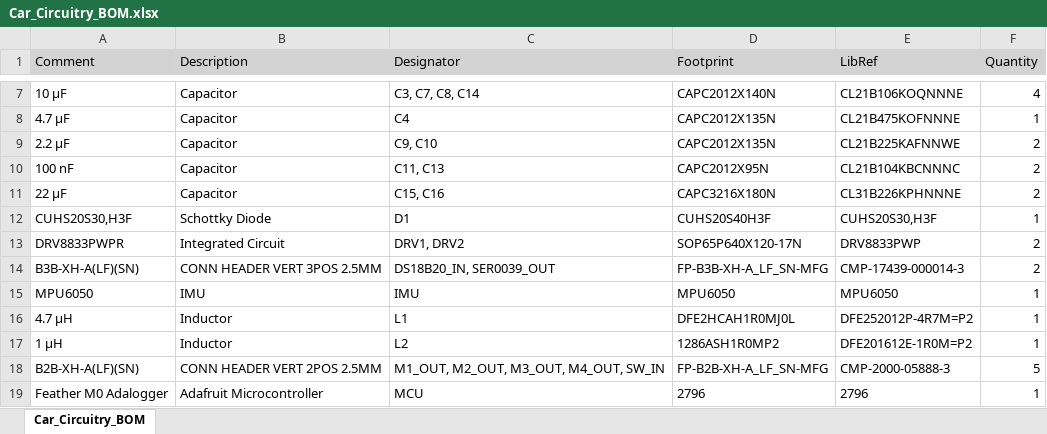
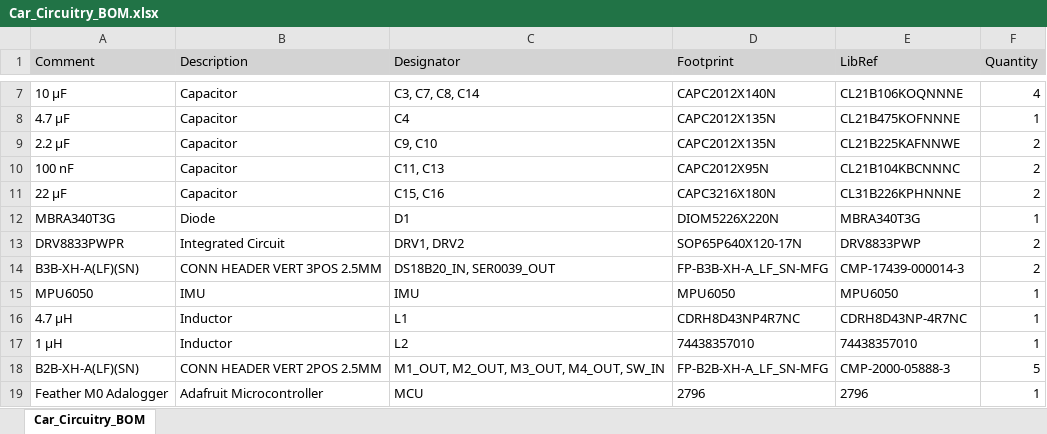
Before and after one commit to aroraa68/McMaster_Chem-E_Car_23-24, an Excel workbook: Car_Circuitry/Car_Circuitry_BOM.xlsx, sheet Car_Circuitry_BOM, drawn as a sheet; only a part is shown, gaps mark what is left out; values as stored, in another font and other column widths than the file's, no borders; removed rows and columns are numbered as before the commit, all else as after; the diff names each change by its address in the sheet, - before the commit and + after, or states it on an @@ line.

```diff
--- a/Car_Circuitry/Car_Circuitry_BOM.xlsx (sheet Car_Circuitry_BOM)
+++ b/Car_Circuitry/Car_Circuitry_BOM.xlsx (sheet Car_Circuitry_BOM)
-row 12: CUHS20S30,H3F | Schottky Diode | D1 | CUHS20S40H3F | CUHS20S30,H3F | 1
+row 12: MBRA340T3G | Diode | D1 | DIOM5226X220N | MBRA340T3G | 1
-D16 (Footprint): DFE2HCAH1R0MJ0L
+D16 (Footprint): CDRH8D43NP4R7NC
-E16 (LibRef): DFE252012P-4R7M=P2
+E16 (LibRef): CDRH8D43NP-4R7NC
-D17 (Footprint): 1286ASH1R0MP2
+D17 (Footprint): 74438357010
-E17 (LibRef): DFE201612E-1R0M=P2
+E17 (LibRef): 74438357010
```
Also changed, not shown: 3 other files.
